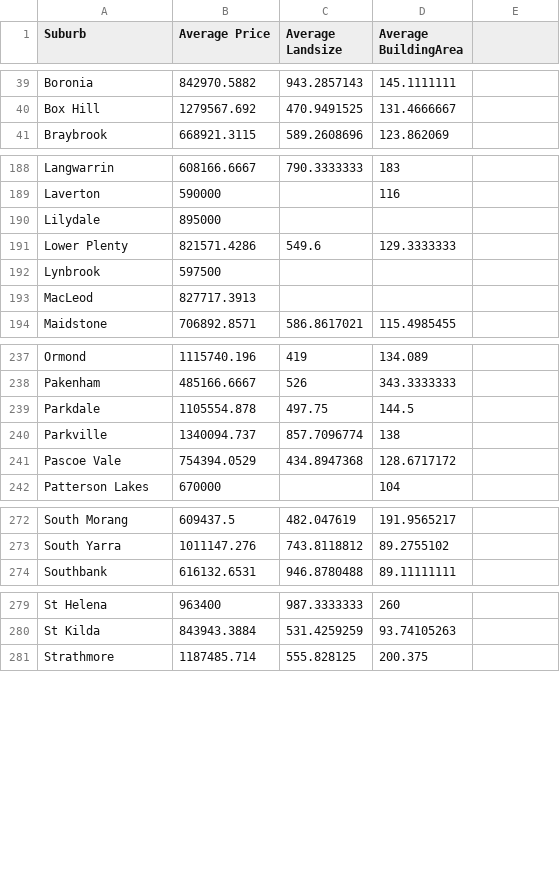
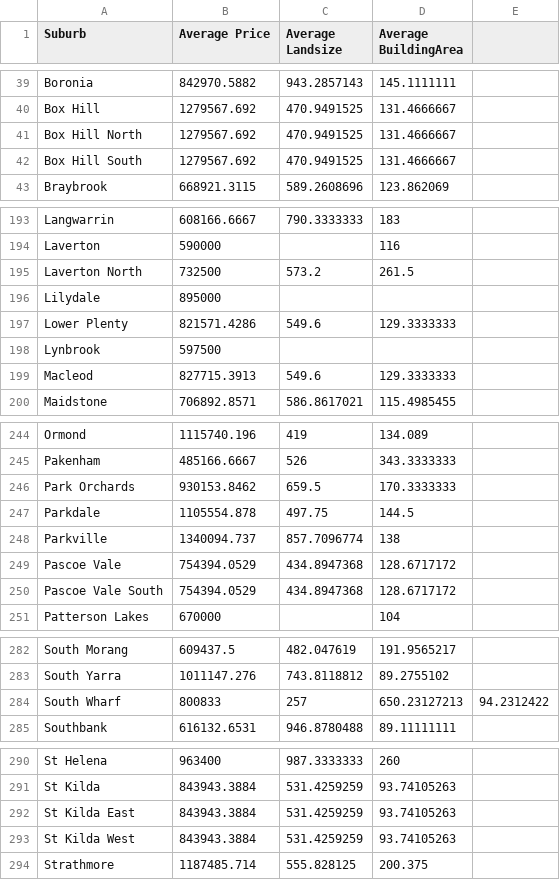
Before and after one commit to LiamTodd/FIT3179-repo, a CSV file: Assignment 2/visualisations/datasets/prop_sales_avg.csv, drawn as a sheet; only a part is shown, gaps mark what is left out; removed rows and columns are numbered as before the commit, all else as after; the diff covers the shown part only; the diff names each change by its address in the sheet, - before the commit and + after, or states it on an @@ line.

Commit message:
Update styling for assignment 2 confirmed plots.

```diff
--- a/Assignment 2/visualisations/datasets/prop_sales_avg.csv
+++ b/Assignment 2/visualisations/datasets/prop_sales_avg.csv
+row 41: Box Hill North | 1279567.692 | 470.9491525 | 131.4666667
+row 42: Box Hill South | 1279567.692 | 470.9491525 | 131.4666667
+row 195: Laverton North | 732500 | 573.2 | 261.5
-row 193: MacLeod | 827717.3913
+row 199: Macleod | 827715.3913 | 549.6 | 129.3333333
+row 246: Park Orchards | 930153.8462 | 659.5 | 170.3333333
+row 250: Pascoe Vale South | 754394.0529 | 434.8947368 | 128.6717172
+row 284: South Wharf | 800833 | 257 | 650.23127213 | 94.2312422
+row 292: St Kilda East | 843943.3884 | 531.4259259 | 93.74105263
+row 293: St Kilda West | 843943.3884 | 531.4259259 | 93.74105263
```
Also changed, not shown: 7 added rows elsewhere in this file, 6 other files.
